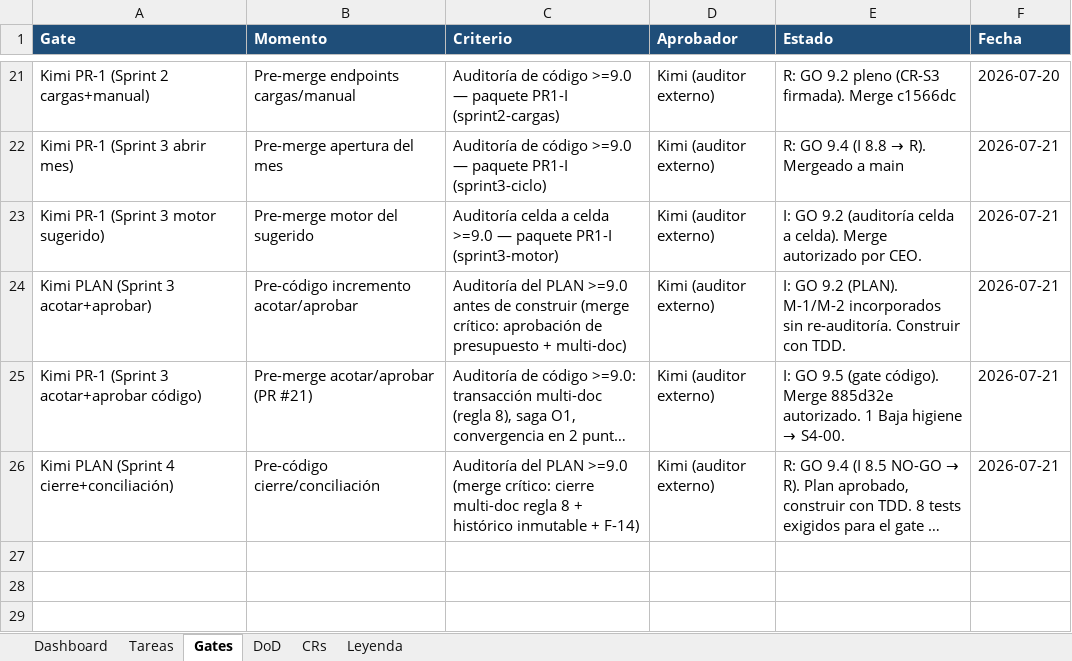
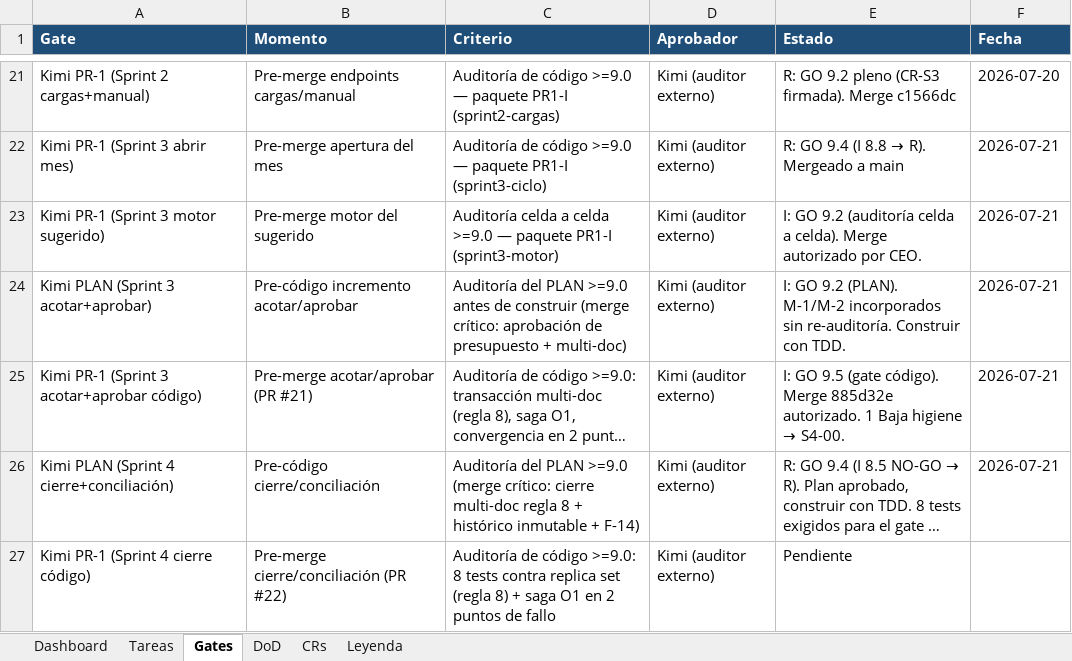
Before and after one commit to RoddosColombia/compas, an Excel workbook: docs/COMPAS_Control_Desarrollo.xlsx, sheet Gates, drawn as a sheet; only a part is shown, gaps mark what is left out; long unchanged cells end in …; values as stored, in another font and other column widths than the file's, no borders; the diff names each change by its address in the sheet, - before the commit and + after, or states it on an @@ line.

```diff
--- a/docs/COMPAS_Control_Desarrollo.xlsx (sheet Gates)
+++ b/docs/COMPAS_Control_Desarrollo.xlsx (sheet Gates)
+row 27: Kimi PR-1 (Sprint 4 cierre código) | Pre-merge cierre/conciliación (PR #22) | Auditoría de código >=9.0: 8 tests contra replica set (regla 8) + saga O1 en 2 puntos de fallo | Kimi (auditor externo) | Pendiente
```
Also changed, not shown: sheet Tareas, 2 other files.
